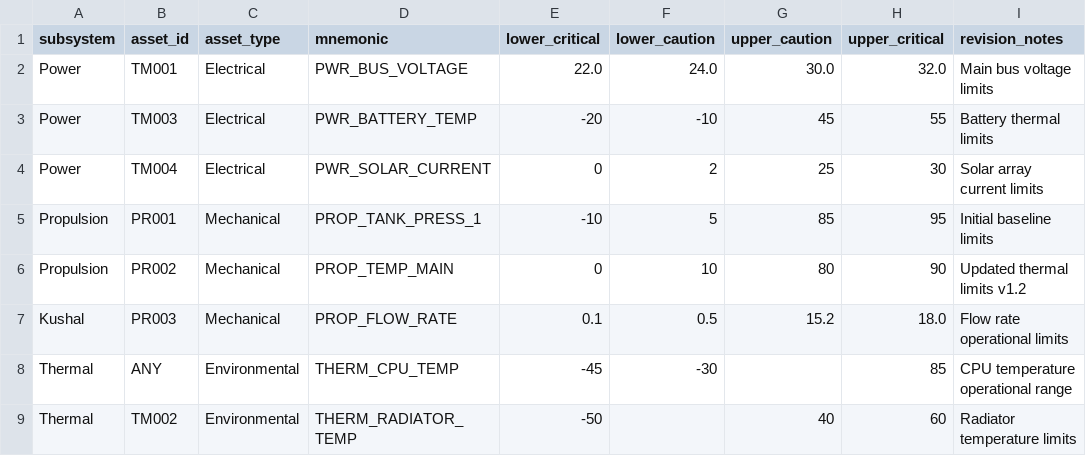
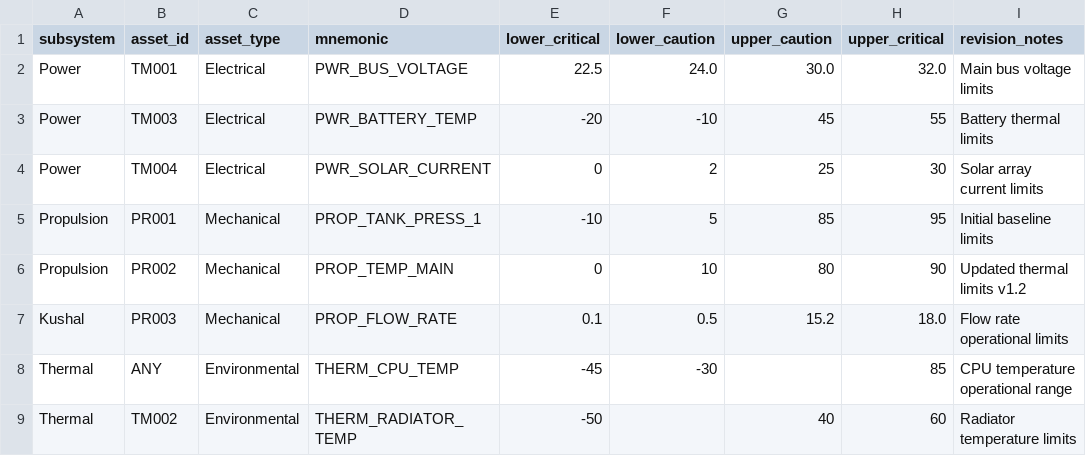
Before and after one commit to kushalmae/limits, a CSV file: dist/master.csv, drawn as a sheet.

Commit message:
Test: Update power bus voltage lower critical limit

```diff
--- a/dist/master.csv
+++ b/dist/master.csv
@@ -1,3 +1,3 @@
 subsystem,asset_id,asset_type,mnemonic,lower_critical,lower_caution,upper_caution,upper_critical,revision_notes
-Power,TM001,Electrical,PWR_BUS_VOLTAGE,22.0,24.0,30.0,32.0,Main bus voltage limits
+Power,TM001,Electrical,PWR_BUS_VOLTAGE,22.5,24.0,30.0,32.0,Main bus voltage limits
 Power,TM003,Electrical,PWR_BATTERY_TEMP,-20,-10,45,55,Battery thermal limits
```
Also changed, not shown: limits/power.csv, 2 other files.
